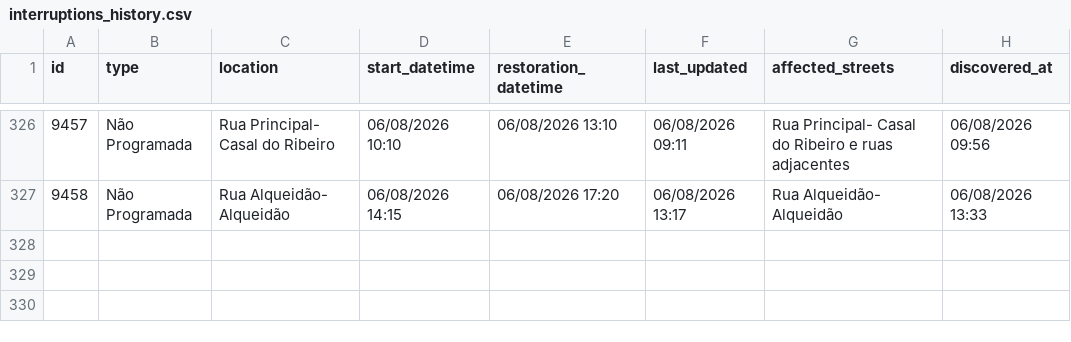
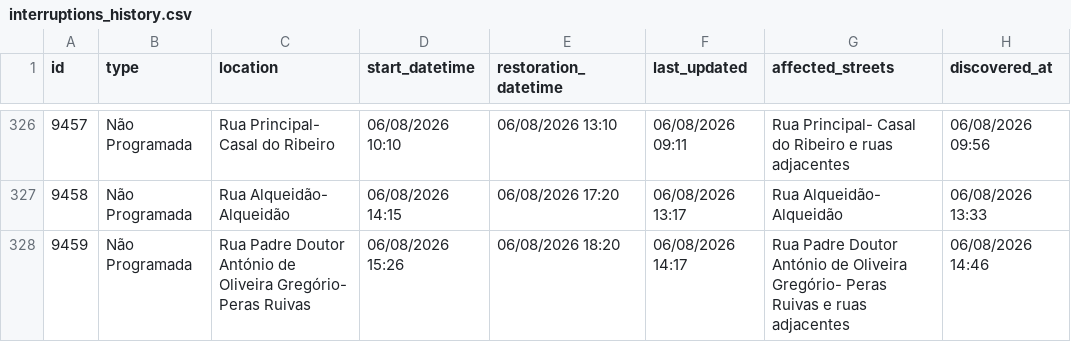
Before and after one commit to gadelhas/ourem.xyz, a CSV file: bewater/interruptions_history.csv, drawn as a sheet; only a part is shown, gaps mark what is left out.

```diff
--- a/bewater/interruptions_history.csv
+++ b/bewater/interruptions_history.csv
@@ -327 +327,2 @@ id,type,location,start_datetime,restoration_datetime,last_updated,affected_stree
 9458,Não Programada,Rua Alqueidão- Alqueidão,06/08/2026 14:15,06/08/2026 17:20,06/08/2026 13:17,Rua Alqueidão- Alqueidão,06/08/2026 13:33
+9459,Não Programada,Rua Padre Doutor António de Oliveira Gregório- Peras Ruivas,06/08/2026 15:26,06/08/2026 18:20,06/08/2026 14:17,Rua Padre Doutor António de Oliveira Gregório- Peras Ruivas e ruas adjacentes,06/08/2026 14:46
```
Also changed, not shown: 1 other file.
